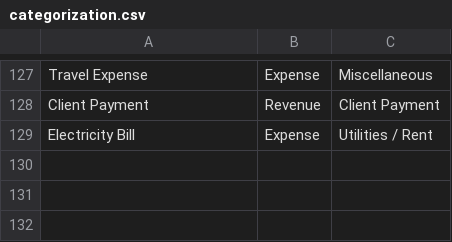
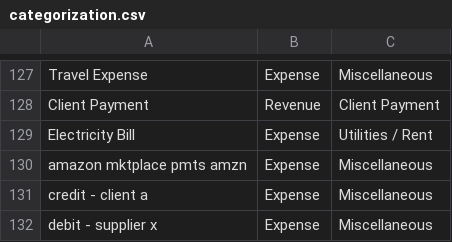
Before and after one commit to peter9939/glowing-giggle, a CSV file: categorization.csv, drawn as a sheet; only a part is shown, gaps mark what is left out.

```diff
--- a/categorization.csv
+++ b/categorization.csv
@@ -129 +129,4 @@ Client Payment,Revenue,Client Payment
 Electricity Bill,Expense,Utilities / Rent
+amazon mktplace pmts amzn,Expense,Miscellaneous
+credit - client a,Expense,Miscellaneous
+debit - supplier x,Expense,Miscellaneous
```
Also changed, not shown: 4 other files.
